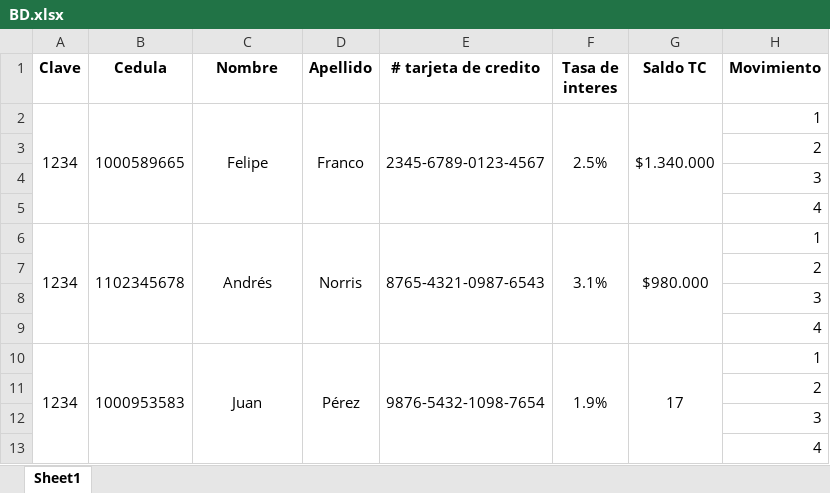
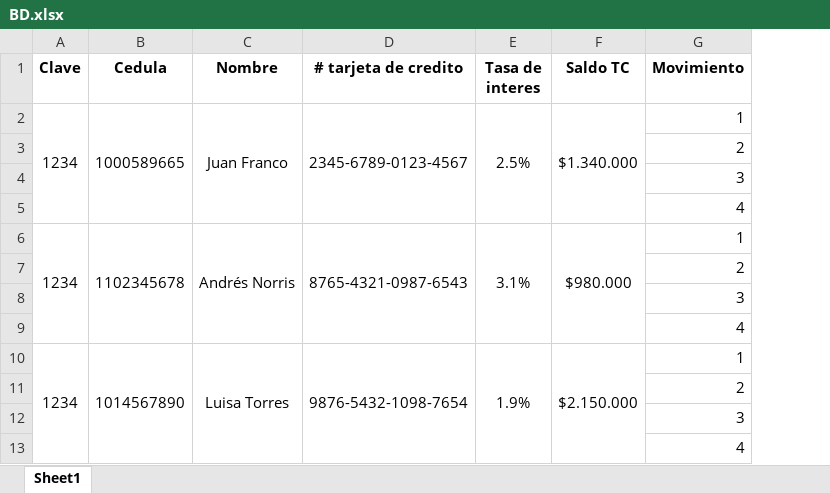
Before and after one commit to alfarito2019/Learny, an Excel workbook: BD.xlsx, sheet Sheet1, drawn as a sheet; only a part is shown; values as stored, in another font and other column widths than the file's, no borders; removed rows and columns are numbered as before the commit, all else as after; the diff names each change by its address in the sheet, - before the commit and + after, or states it on an @@ line.

```diff
--- a/BD.xlsx (sheet Sheet1)
+++ b/BD.xlsx (sheet Sheet1)
-column D (Apellido), rows 2-10: Franco |  |  |  | Norris |  |  |  | Pérez
-C2 (Nombre): Felipe
+C2 (Nombre): Juan Franco
-C6 (Nombre): Andrés
+C6 (Nombre): Andrés Norris
-B10 (Cedula): 1000953583
+B10 (Cedula): 1014567890
-C10 (Nombre): Juan
+C10 (Nombre): Luisa Torres
-F10 (Saldo TC): 17
+F10 (Saldo TC): $2.150.000
```
Also changed, not shown: 16 other files.
